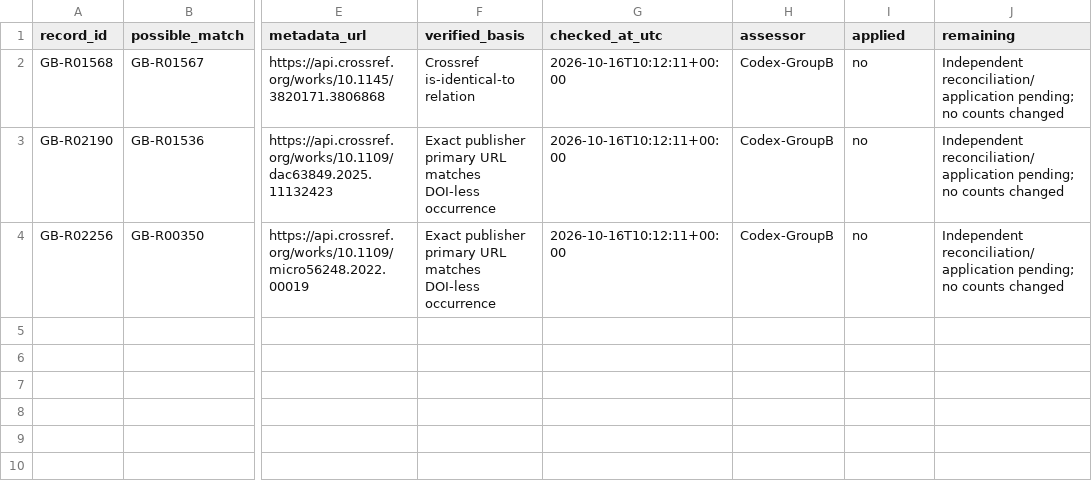
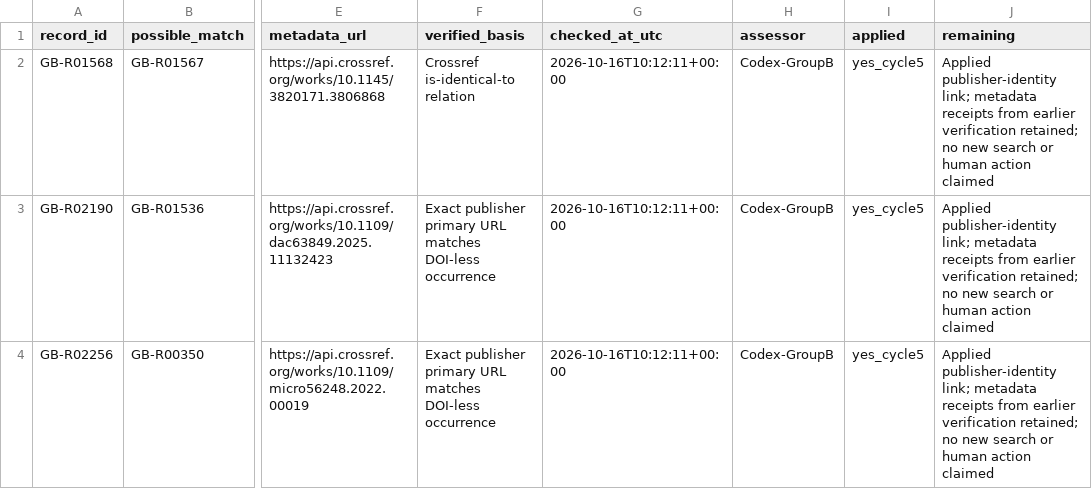
Before and after one commit to Raazia-Imran/os_CEPPPPPP, a CSV file: evidence/cycle3_version_audit.csv, drawn as a sheet; only a part is shown, gaps mark what is left out; the diff names each change by its address in the sheet, - before the commit and + after, or states it on an @@ line.

```diff
--- a/evidence/cycle3_version_audit.csv
+++ b/evidence/cycle3_version_audit.csv
-I2:I4 (applied): no
+I2:I4 (applied): yes_cycle5
-J2:J4 (remaining): Independent reconciliation/application pending; no counts changed
+J2:J4 (remaining): Applied publisher-identity link; metadata receipts from earlier verification retained; no new search or human action claimed
```
Also changed, not shown: evidence/cycle3_duplicate_ledger.csv, evidence/duplicates.csv, 10 other files.
